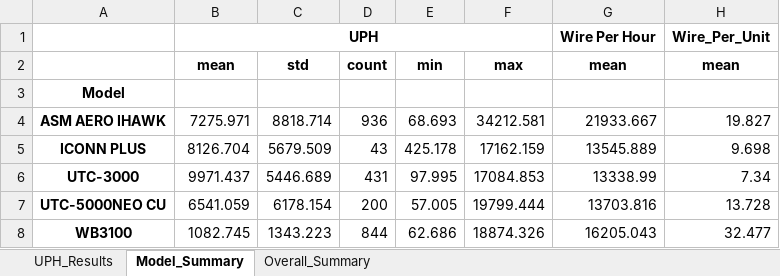
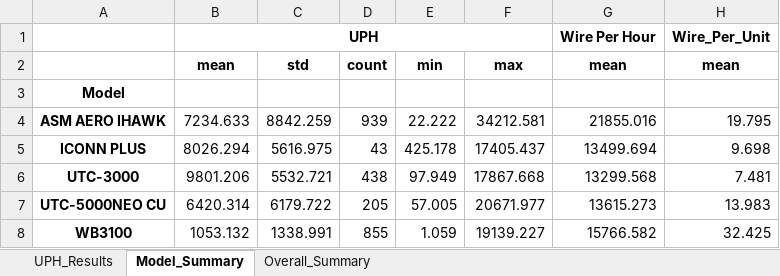
Before and after one commit to tummatonzgun/Web_Pon, an Excel workbook: results/wb_analysis.xlsx, sheet Model_Summary, drawn as a sheet; values as stored, in another font and other column widths than the file's, no borders; the diff names each change by its address in the sheet, - before the commit and + after, or states it on an @@ line.

```diff
--- a/results/wb_analysis.xlsx (sheet Model_Summary)
+++ b/results/wb_analysis.xlsx (sheet Model_Summary)
-B4: 7275.971
+B4: 7234.633
-C4: 8818.714
+C4: 8842.259
-D4: 936
+D4: 939
-E4: 68.693
+E4: 22.222
-G4: 21933.667
+G4: 21855.016
-H4: 19.827
+H4: 19.795
-B5: 8126.704
+B5: 8026.294
-C5: 5679.509
+C5: 5616.975
-F5: 17162.159
+F5: 17405.437
-G5: 13545.889
+G5: 13499.694
-B6: 9971.437
+B6: 9801.206
-C6: 5446.689
+C6: 5532.721
-D6: 431
+D6: 438
-E6: 97.995
+E6: 97.949
-F6: 17084.853
+F6: 17867.668
-G6: 13338.99
+G6: 13299.568
-H6: 7.34
+H6: 7.481
-B7: 6541.059
+B7: 6420.314
-C7: 6178.154
+C7: 6179.722
-D7: 200
+D7: 205
-F7: 19799.444
+F7: 20671.977
-G7: 13703.816
+G7: 13615.273
-H7: 13.728
+H7: 13.983
-B8: 1082.745
+B8: 1053.132
-C8: 1343.223
+C8: 1338.991
-D8: 844
+D8: 855
-E8: 62.686
+E8: 1.059
-F8: 18874.326
+F8: 19139.227
-G8: 16205.043
+G8: 15766.582
-H8: 32.477
+H8: 32.425
```
Also changed, not shown: sheet UPH_Results, sheet Overall_Summary, 3 other files.
